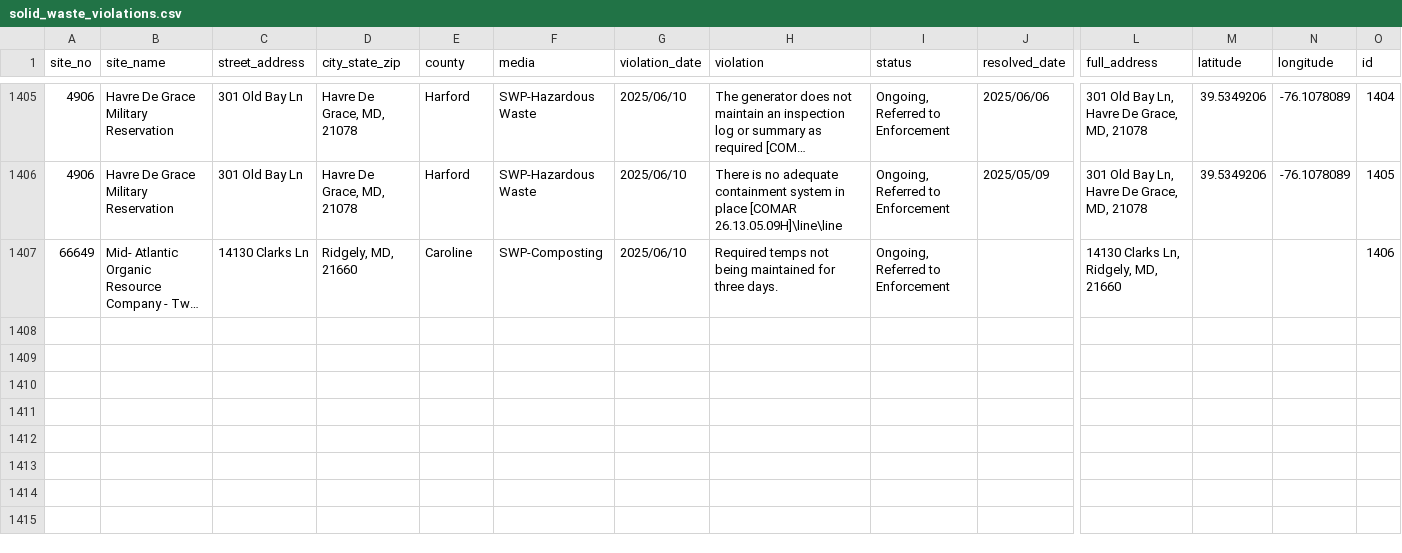
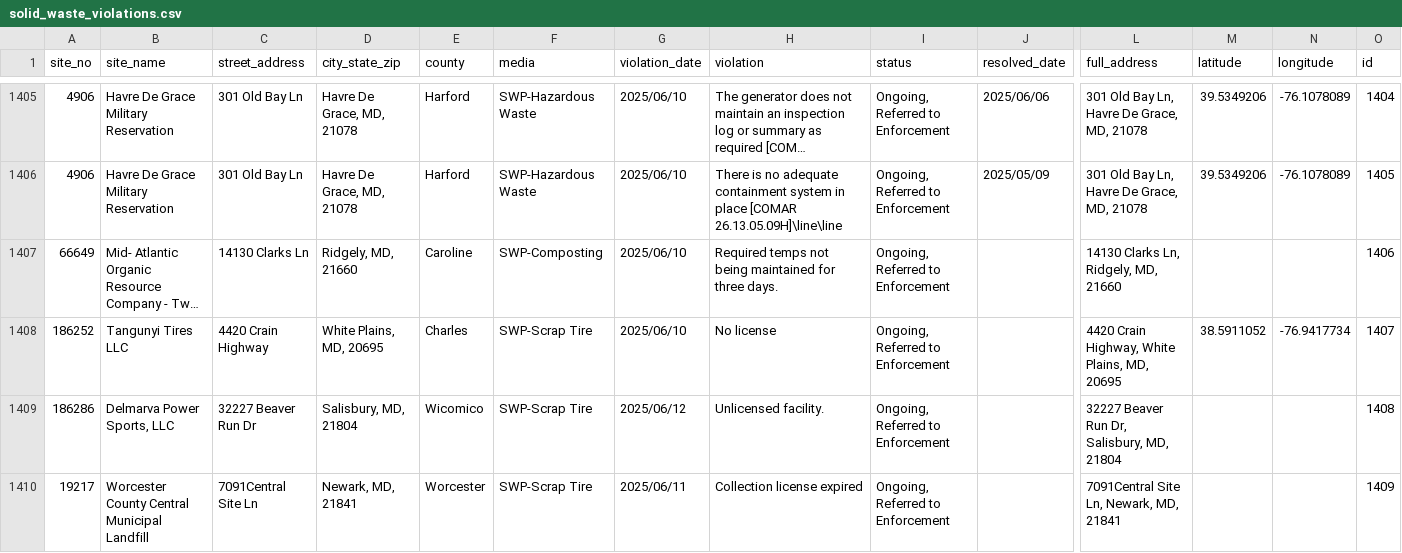
Before and after one commit to amahaja25/solid-waste, a CSV file: static/solid_waste_violations.csv, drawn as a sheet; only a part is shown, gaps mark what is left out; long unchanged cells end in …; rows hold the shown columns only; the diff covers the shown part only; the diff names each change by its address in the sheet, - before the commit and + after, or states it on an @@ line.

```diff
--- a/static/solid_waste_violations.csv
+++ b/static/solid_waste_violations.csv
+row 1408: 186252 | Tangunyi Tires LLC | 4420 Crain Highway | White Plains, MD, 20695 | Charles | SWP-Scrap Tire | 2025/06/10 | No license | Ongoing, Referred to Enforcement |  | 4420 Crain Highway, White Plains, MD, 20695 | 38.5911052 | -76.9417734 | 1407
+row 1409: 186286 | Delmarva Power Sports, LLC | 32227 Beaver Run Dr | Salisbury, MD, 21804 | Wicomico | SWP-Scrap Tire | 2025/06/12 | Unlicensed facility. | Ongoing, Referred to Enforcement |  | 32227 Beaver Run Dr, Salisbury, MD, 21804 |  |  | 1408
+row 1410: 19217 | Worcester County Central Municipal Landfill | 7091Central Site Ln | Newark, MD, 21841 | Worcester | SWP-Scrap Tire | 2025/06/11 | Collection license expired | Ongoing, Referred to Enforcement |  | 7091Central Site Ln, Newark, MD, 21841 |  |  | 1409
```
Also changed, not shown: 2 added rows and 5 edited cells elsewhere in this file.
